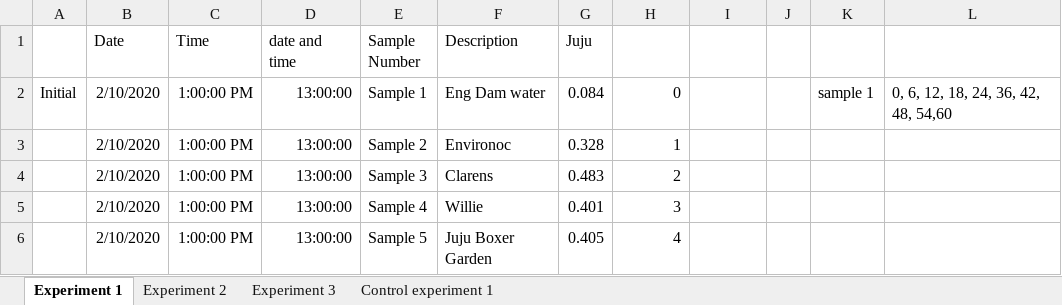
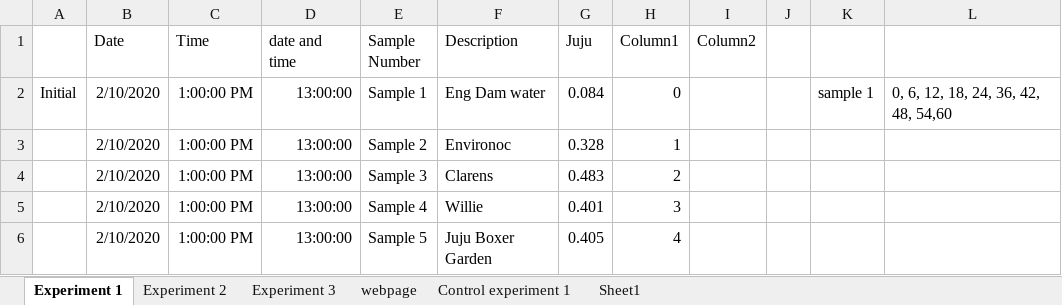
Before and after one commit to reubens9/CSC4102020, an Excel workbook: Nitrogen fixation/da Silva, ME_16052430_CSC Data.xlsx, sheet Experiment 1, drawn as a sheet; only a part is shown; values as stored, in another font and other column widths than the file's, no borders; charts and pictures and table styles not drawn; the diff names each change by its address in the sheet, - before the commit and + after, or states it on an @@ line.

```diff
--- a/Nitrogen fixation/da Silva, ME_16052430_CSC Data.xlsx (sheet Experiment 1)
+++ b/Nitrogen fixation/da Silva, ME_16052430_CSC Data.xlsx (sheet Experiment 1)
+sheet tab: webpage
+sheet tab: Sheet1
-H1: (empty)
+H1: Column1
-I1: (empty)
+I1: Column2
```
Also changed, not shown: charts or pictures, 2 other files.
